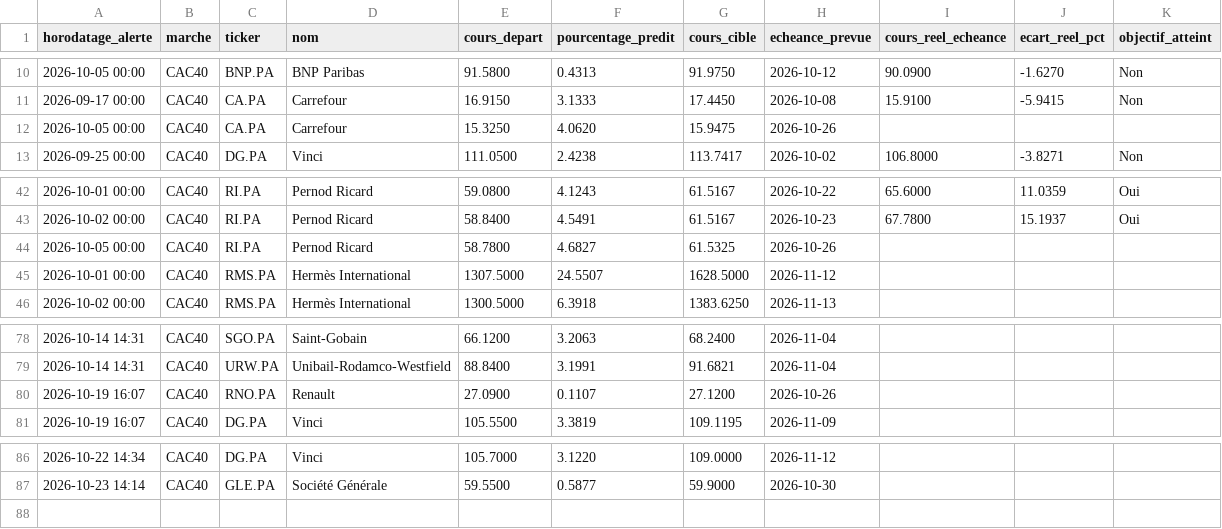
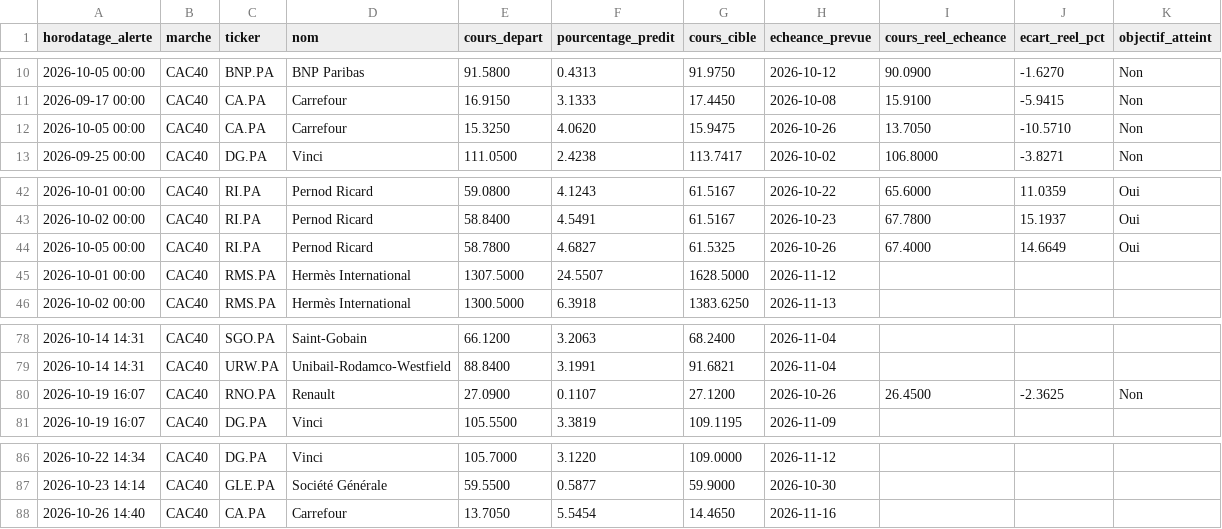
Before and after one commit to 2z7sjjgfw5-ops/Bourse, a CSV file: state/predictions.csv, drawn as a sheet; only a part is shown, gaps mark what is left out.

```diff
--- a/state/predictions.csv
+++ b/state/predictions.csv
@@ -11,3 +11,3 @@ horodatage_alerte,marche,ticker,nom,cours_depart,pourcentage_predit,cours_cible,
 2026-09-17 00:00,CAC40,CA.PA,Carrefour,16.9150,3.1333,17.4450,2026-10-08,15.9100,-5.9415,Non
-2026-10-05 00:00,CAC40,CA.PA,Carrefour,15.3250,4.0620,15.9475,2026-10-26,,,
+2026-10-05 00:00,CAC40,CA.PA,Carrefour,15.3250,4.0620,15.9475,2026-10-26,13.7050,-10.5710,Non
 2026-09-25 00:00,CAC40,DG.PA,Vinci,111.0500,2.4238,113.7417,2026-10-02,106.8000,-3.8271,Non
@@ -43,3 +43,3 @@ horodatage_alerte,marche,ticker,nom,cours_depart,pourcentage_predit,cours_cible,
 2026-10-02 00:00,CAC40,RI.PA,Pernod Ricard,58.8400,4.5491,61.5167,2026-10-23,67.7800,15.1937,Oui
-2026-10-05 00:00,CAC40,RI.PA,Pernod Ricard,58.7800,4.6827,61.5325,2026-10-26,,,
+2026-10-05 00:00,CAC40,RI.PA,Pernod Ricard,58.7800,4.6827,61.5325,2026-10-26,67.4000,14.6649,Oui
 2026-10-01 00:00,CAC40,RMS.PA,Hermès International,1307.5000,24.5507,1628.5000,2026-11-12,,,
@@ -79,3 +79,3 @@ horodatage_alerte,marche,ticker,nom,cours_depart,pourcentage_predit,cours_cible,
 2026-10-14 14:31,CAC40,URW.PA,Unibail-Rodamco-Westfield,88.8400,3.1991,91.6821,2026-11-04,,,
-2026-10-19 16:07,CAC40,RNO.PA,Renault,27.0900,0.1107,27.1200,2026-10-26,,,
+2026-10-19 16:07,CAC40,RNO.PA,Renault,27.0900,0.1107,27.1200,2026-10-26,26.4500,-2.3625,Non
 2026-10-19 16:07,CAC40,DG.PA,Vinci,105.5500,3.3819,109.1195,2026-11-09,,,
@@ -87 +87,2 @@ horodatage_alerte,marche,ticker,nom,cours_depart,pourcentage_predit,cours_cible,
 2026-10-23 14:14,CAC40,GLE.PA,Société Générale,59.5500,0.5877,59.9000,2026-10-30,,,
+2026-10-26 14:40,CAC40,CA.PA,Carrefour,13.7050,5.5454,14.4650,2026-11-16,,,
```
Also changed, not shown: 2 other files.
